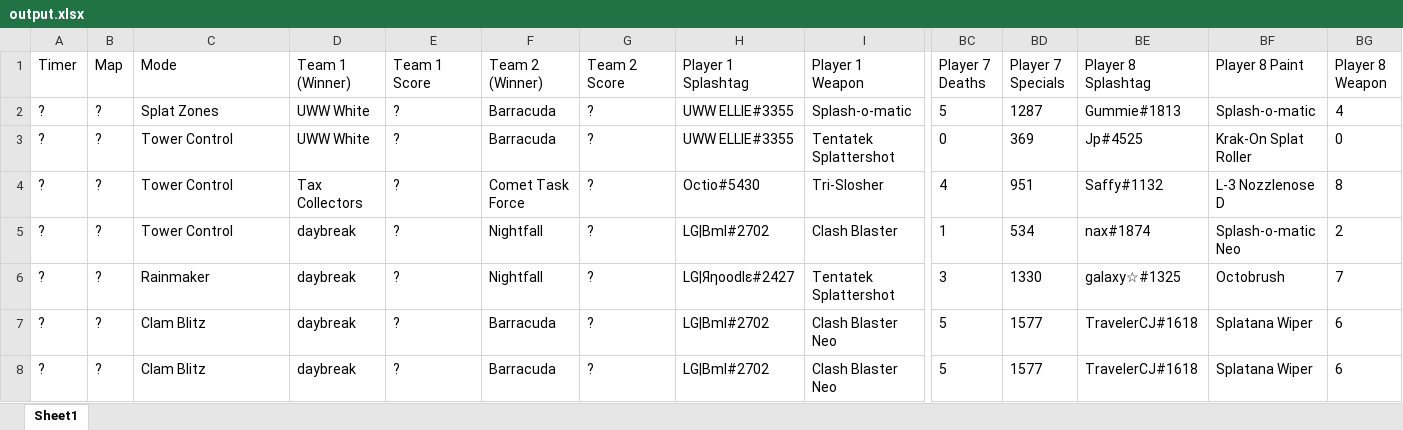
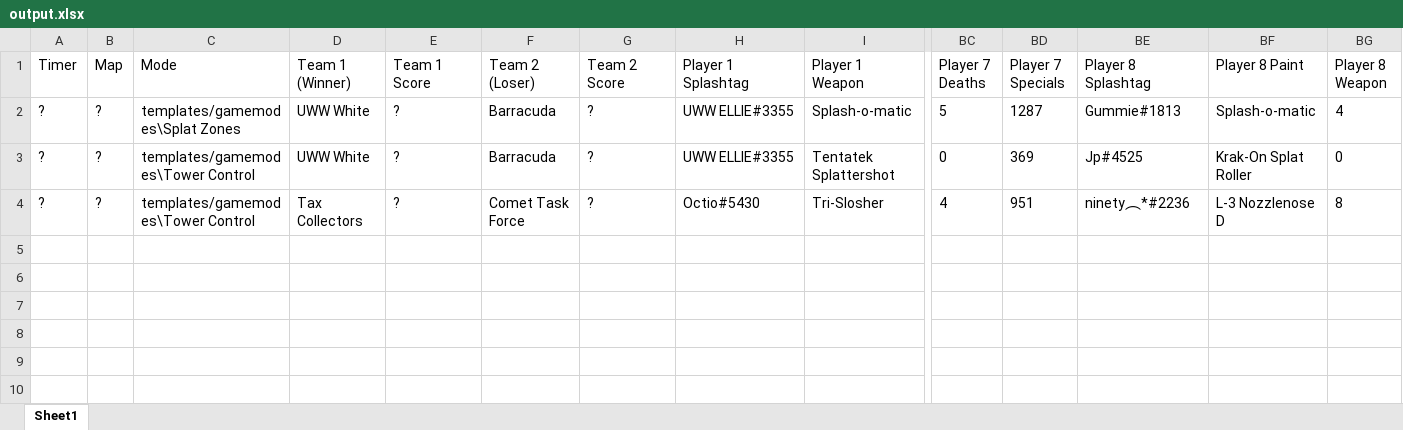
Before and after one commit to davidshiro/Splatnet3-cv, an Excel workbook: output.xlsx, sheet Sheet1, drawn as a sheet; only a part is shown, gaps mark what is left out; values as stored, in another font and other column widths than the file's, no borders; rows hold the shown columns only; the diff names each change by its address in the sheet, - before the commit and + after, or states it on an @@ line.

```diff
--- a/output.xlsx (sheet Sheet1)
+++ b/output.xlsx (sheet Sheet1)
-F1: Team 2 (Winner)
+F1: Team 2 (Loser)
-C2 (Mode): Splat Zones
+C2 (Mode): templates/gamemodes\Splat Zones
-C3:C4 (Mode): Tower Control
+C3:C4 (Mode): templates/gamemodes\Tower Control
-BE4 (Player 8 Splashtag): Saffy#1132
+BE4 (Player 8 Splashtag): ninety⏜*#2236
-row 5: ? | ? | Tower Control | daybreak | ? | Nightfall | ? | LG|Bml#2702 | Clash Blaster | 1 | 534 | nax#1874 | Splash-o-matic Neo | 2
-row 6: ? | ? | Rainmaker | daybreak | ? | Nightfall | ? | LG|Яηoodlε#2427 | Tentatek Splattershot | 3 | 1330 | galaxy☆#1325 | Octobrush | 7
-row 7: ? | ? | Clam Blitz | daybreak | ? | Barracuda | ? | LG|Bml#2702 | Clash Blaster Neo | 5 | 1577 | TravelerCJ#1618 | Splatana Wiper | 6
-row 8: ? | ? | Clam Blitz | daybreak | ? | Barracuda | ? | LG|Bml#2702 | Clash Blaster Neo | 5 | 1577 | TravelerCJ#1618 | Splatana Wiper | 6
```
Also changed, not shown: 8 other files.
